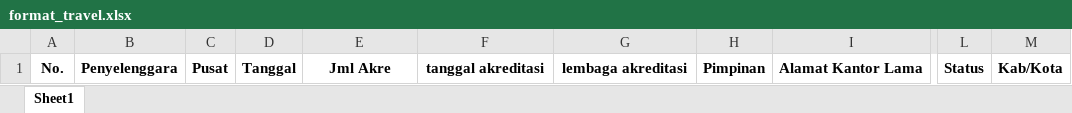
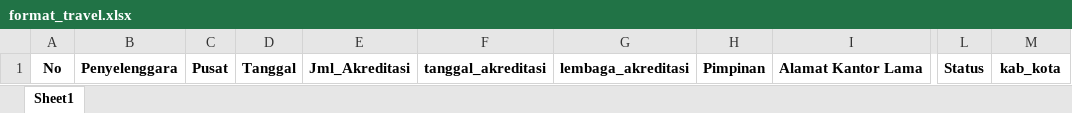
Before and after one commit to rivalscott04/PHU, an Excel workbook: public/template/format_travel.xlsx, sheet Sheet1, drawn as a sheet; only a part is shown, gaps mark what is left out; values as stored, in another font and other column widths than the file's, no borders; the diff names each change by its address in the sheet, - before the commit and + after, or states it on an @@ line.

Commit message:
perbaikan migration travel dan upload template excel travel admin kanwil

```diff
--- a/public/template/format_travel.xlsx (sheet Sheet1)
+++ b/public/template/format_travel.xlsx (sheet Sheet1)
-A1: No.
+A1: No
-E1: Jml Akre
+E1: Jml_Akreditasi
-F1: tanggal akreditasi
+F1: tanggal_akreditasi
-G1: lembaga akreditasi
+G1: lembaga_akreditasi
-M1: Kab/Kota
+M1: kab_kota
```
Also changed, not shown: 1 other file.
